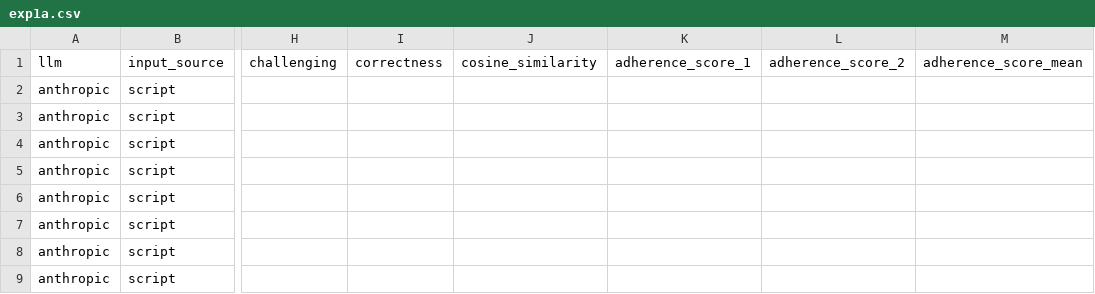
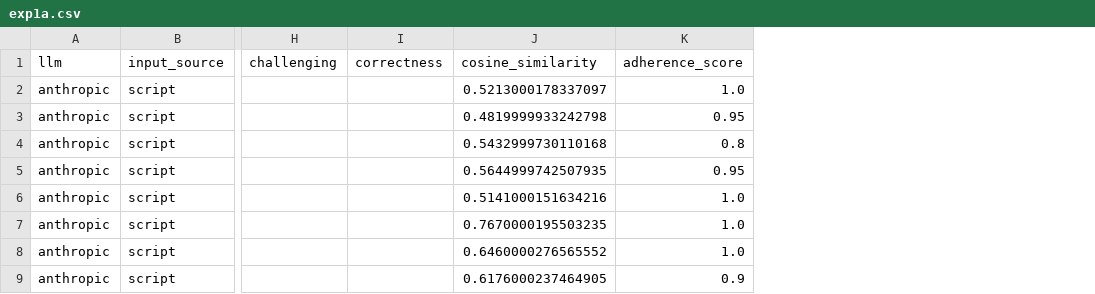
Before and after one commit to mgrube753/bachelor-thesis, a CSV file: 20_experiments/60_eval/csv_files/auto/exp1a.csv, drawn as a sheet; only a part is shown, gaps mark what is left out; removed rows and columns are numbered as before the commit, all else as after; the diff names each change by its address in the sheet, - before the commit and + after, or states it on an @@ line.

Commit message:
- new script for quantitative analysis of adherence scores and cosine similarities in exp1 - updated CSV files for experiments 1a and 1b to include calculated cosine similarities and adherence scores. - Modified LaTeX thesis documents to reference Bloom's Taxonomy descriptions markdown.

```diff
--- a/20_experiments/60_eval/csv_files/auto/exp1a.csv
+++ b/20_experiments/60_eval/csv_files/auto/exp1a.csv
-column J (cosine_similarity), empty
-column K (adherence_score_1), empty
-column L (adherence_score_2), empty
-column M (adherence_score_mean), empty
+column J (cosine_similarity), rows 2-9: 0.5213000178337097 | 0.4819999933242798 | 0.5432999730110168 | 0.5644999742507935 | 0.5141000151634216 | 0.7670000195503235 | 0.6460000276565552 | 0.6176000237464905
+column K (adherence_score), rows 2-9: 1.0 | 0.95 | 0.8 | 0.95 | 1.0 | 1.0 | 1.0 | 0.9
```
Also changed, not shown: 20_experiments/60_eval/csv_files/auto/exp1b.csv, 3 other files.
